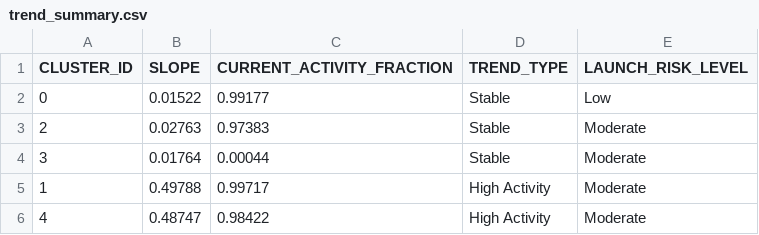
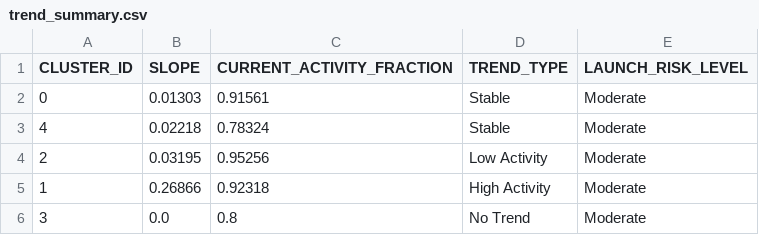
Before and after one commit to Sushrut2007/SpaceDebrisRadar.AI, a CSV file: data/outputs/trend_summary.csv, drawn as a sheet.

```diff
--- a/data/outputs/trend_summary.csv
+++ b/data/outputs/trend_summary.csv
@@ -1,6 +1,6 @@
 CLUSTER_ID,SLOPE,CURRENT_ACTIVITY_FRACTION,TREND_TYPE,LAUNCH_RISK_LEVEL
-0,0.01522,0.99177,Stable,Low
-2,0.02763,0.97383,Stable,Moderate
-3,0.01764,0.00044,Stable,Moderate
-1,0.49788,0.99717,High Activity,Moderate
-4,0.48747,0.98422,High Activity,Moderate
+0,0.01303,0.91561,Stable,Moderate
+4,0.02218,0.78324,Stable,Moderate
+2,0.03195,0.95256,Low Activity,Moderate
+1,0.26866,0.92318,High Activity,Moderate
+3,0.0,0.8,No Trend,Moderate
```
Also changed, not shown: 5 other files.
